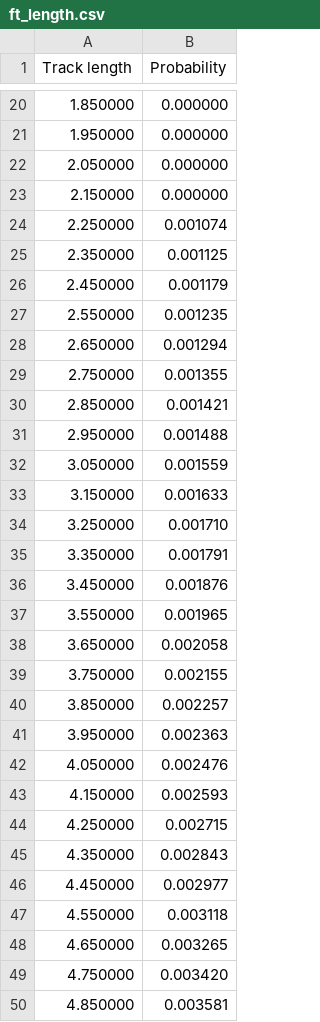
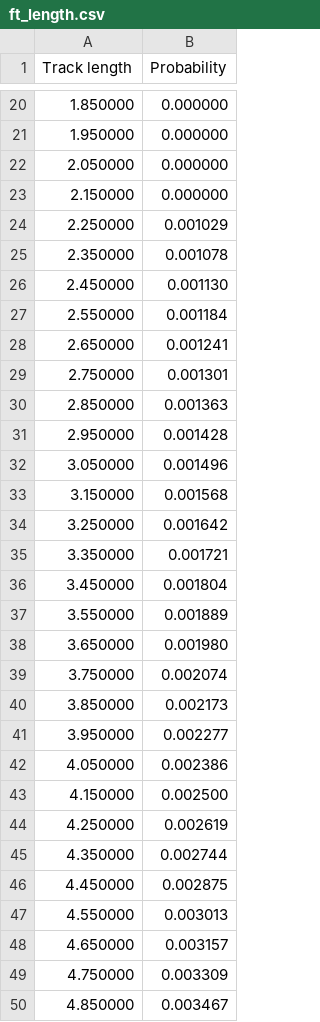
Before and after one commit to davewhipp/TC1D_demo_inversion, a CSV file: csv/ft_length.csv, drawn as a sheet; only a part is shown, gaps mark what is left out; the diff covers the shown part only.

```diff
--- a/csv/ft_length.csv
+++ b/csv/ft_length.csv
@@ -23,28 +23,28 @@ Track length,Probability
 2.150000,0.000000
-2.250000,0.001074
-2.350000,0.001125
-2.450000,0.001179
-2.550000,0.001235
-2.650000,0.001294
-2.750000,0.001355
-2.850000,0.001421
-2.950000,0.001488
-3.050000,0.001559
-3.150000,0.001633
-3.250000,0.001710
-3.350000,0.001791
-3.450000,0.001876
-3.550000,0.001965
-3.650000,0.002058
-3.750000,0.002155
-3.850000,0.002257
-3.950000,0.002363
-4.050000,0.002476
-4.150000,0.002593
-4.250000,0.002715
-4.350000,0.002843
-4.450000,0.002977
-4.550000,0.003118
-4.650000,0.003265
-4.750000,0.003420
-4.850000,0.003581
+2.250000,0.001029
+2.350000,0.001078
+2.450000,0.001130
+2.550000,0.001184
+2.650000,0.001241
+2.750000,0.001301
+2.850000,0.001363
+2.950000,0.001428
+3.050000,0.001496
+3.150000,0.001568
+3.250000,0.001642
+3.350000,0.001721
+3.450000,0.001804
+3.550000,0.001889
+3.650000,0.001980
+3.750000,0.002074
+3.850000,0.002173
+3.950000,0.002277
+4.050000,0.002386
+4.150000,0.002500
+4.250000,0.002619
+4.350000,0.002744
+4.450000,0.002875
+4.550000,0.003013
+4.650000,0.003157
+4.750000,0.003309
+4.850000,0.003467
```
Also changed, not shown: 150 edited cells elsewhere in this file, 6 other files.
